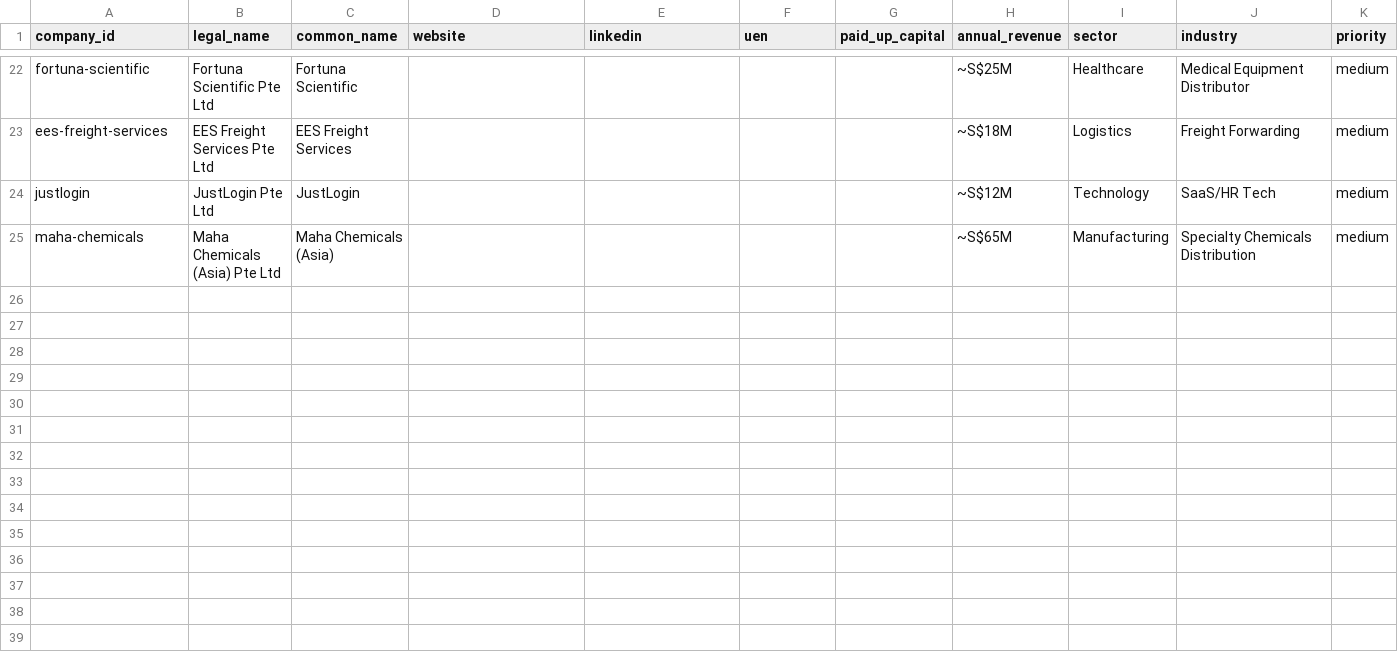
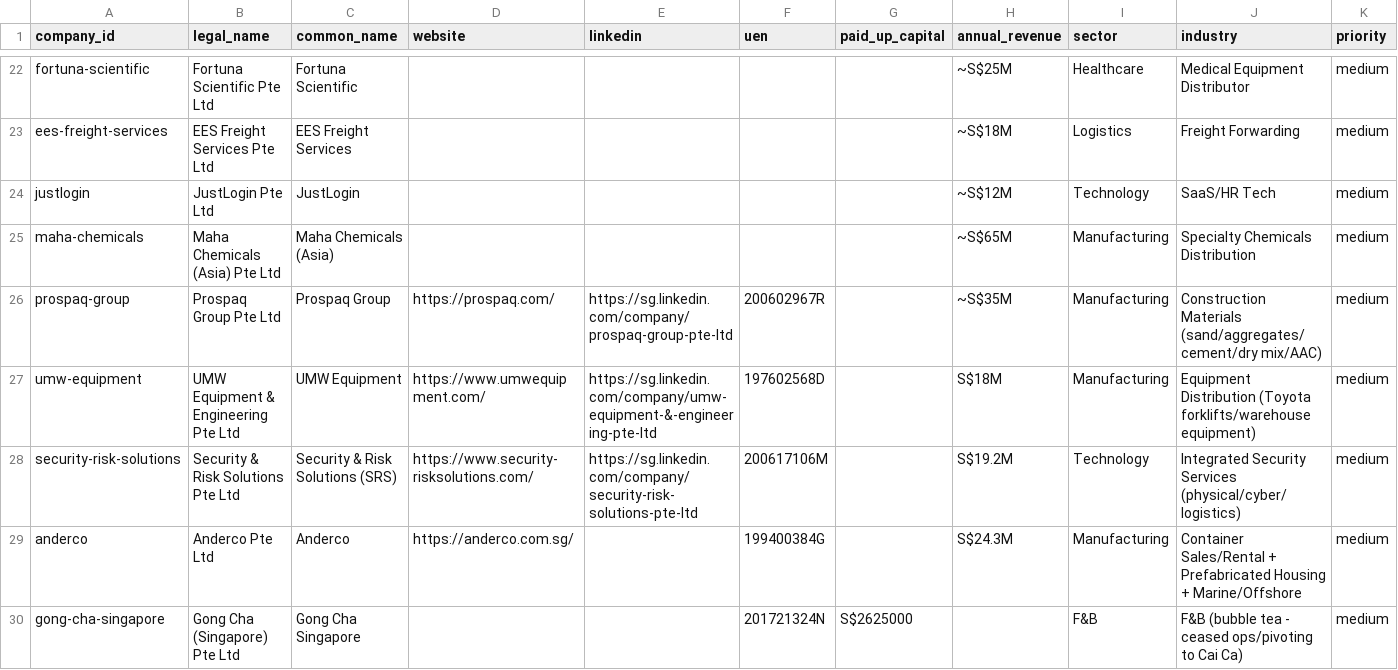
Before and after one commit to yingkiat/sales-crm, a CSV file: data/companies.csv, drawn as a sheet; only a part is shown, gaps mark what is left out; rows hold the shown columns only; the diff names each change by its address in the sheet, - before the commit and + after, or states it on an @@ line.

```diff
--- a/data/companies.csv
+++ b/data/companies.csv
+row 26: prospaq-group | Prospaq Group Pte Ltd | Prospaq Group | https://prospaq.com/ | https://sg.linkedin.com/company/prospaq-group-pte-ltd | 200602967R |  | ~S$35M | Manufacturing | Construction Materials (sand/aggregates/cement/dry mix/AAC) | medium
+row 27: umw-equipment | UMW Equipment & Engineering Pte Ltd | UMW Equipment | https://www.umwequipment.com/ | https://sg.linkedin.com/company/umw-equipment-&-engineering-pte-ltd | 197602568D |  | S$18M | Manufacturing | Equipment Distribution (Toyota forklifts/warehouse equipment) | medium
+row 28: security-risk-solutions | Security & Risk Solutions Pte Ltd | Security & Risk Solutions (SRS) | https://www.security-risksolutions.com/ | https://sg.linkedin.com/company/security-risk-solutions-pte-ltd | 200617106M |  | S$19.2M | Technology | Integrated Security Services (physical/cyber/logistics) | medium
+row 29: anderco | Anderco Pte Ltd | Anderco | https://anderco.com.sg/ |  | 199400384G |  | S$24.3M | Manufacturing | Container Sales/Rental + Prefabricated Housing + Marine/Offshore | medium
+row 30: gong-cha-singapore | Gong Cha (Singapore) Pte Ltd | Gong Cha Singapore |  |  | 201721324N | S$2625000 |  | F&B | F&B (bubble tea - ceased ops/pivoting to Cai Ca) | medium
```
Also changed, not shown: data/candidates.csv, data/engagement.csv, 9 other files.
